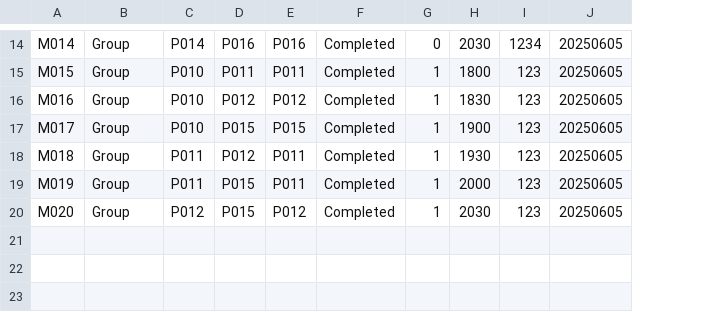
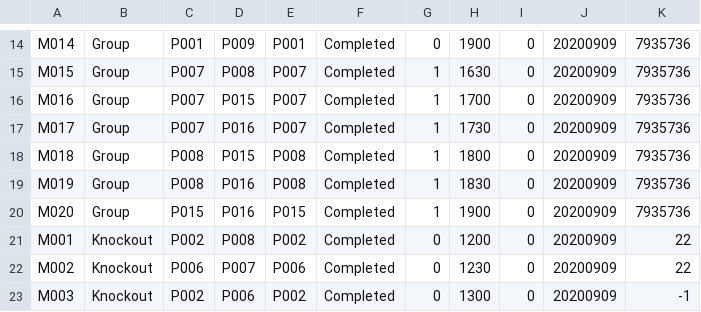
Before and after one commit to tanshurou/DSA-P2, a CSV file: data/matches.csv, drawn as a sheet; only a part is shown, gaps mark what is left out; removed rows and columns are numbered as before the commit, all else as after; the diff covers the shown part only; the diff names each change by its address in the sheet, - before the commit and + after, or states it on an @@ line.

Commit message:
Knockout Matches

```diff
--- a/data/matches.csv
+++ b/data/matches.csv
-column I, rows 14-20: 1234 | 123 | 123 | 123 | 123 | 123 | 123
-column J, rows 14-20: all 20250605
+column I, rows 14-20: all 0
+column J, rows 14-20: all 20200909
+column K, rows 14-20: all 7935736
-C14: P014
+C14: P001
-D14: P016
+D14: P009
-E14: P016
+E14: P001
-H14: 2030
+H14: 1900
-C15:C17: P010
+C15:C17: P007
-D15: P011
+D15: P008
-E15: P011
+E15: P007
-H15: 1800
+H15: 1630
-D16: P012
+D16: P015
-E16: P012
+E16: P007
-H16: 1830
+H16: 1700
-D17: P015
+D17: P016
-E17: P015
+E17: P007
-H17: 1900
+H17: 1730
-C18:C19: P011
+C18:C19: P008
-D18: P012
+D18: P015
-E18:E19: P011
+E18:E19: P008
-H18: 1930
+H18: 1800
-D19:D20: P015
+D19:D20: P016
-H19: 2000
+H19: 1830
-C20: P012
+C20: P015
-E20: P012
+E20: P015
-H20: 2030
+H20: 1900
+row 21: M001 | Knockout | P002 | P008 | P002 | Completed | 0 | 1200 | 0 | 20200909 | 22
+row 22: M002 | Knockout | P006 | P007 | P006 | Completed | 0 | 1230 | 0 | 20200909 | 22
+row 23: M003 | Knockout | P002 | P006 | P002 | Completed | 0 | 1300 | 0 | 20200909 | -1
```
Also changed, not shown: 26 edited cells elsewhere in this file, data/players.csv, 3 other files.
